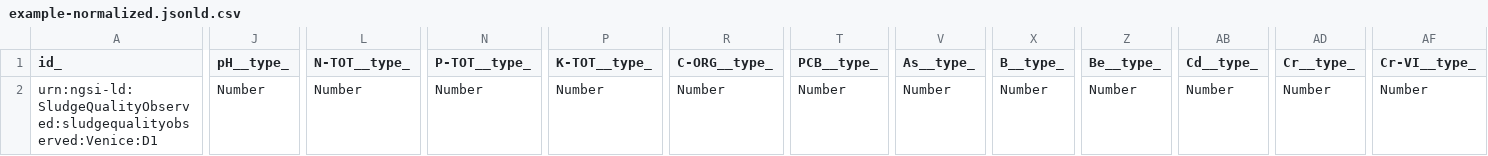
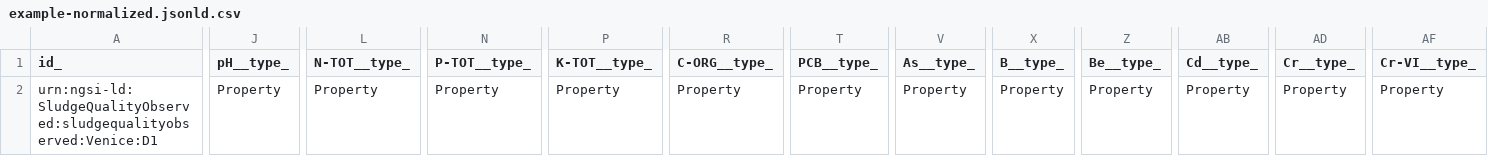
Before and after one commit to smart-data-models/dataModel.WaterQuality, a CSV file: SludgeQualityObserved/examples/example-normalized.jsonld.csv, drawn as a sheet; only a part is shown, gaps mark what is left out; the diff covers the shown part only; the diff names each change by its address in the sheet, - before the commit and + after, or states it on an @@ line.

Commit message:
Exported example to csv example-normalized.jsonld

```diff
--- a/SludgeQualityObserved/examples/example-normalized.jsonld.csv
+++ b/SludgeQualityObserved/examples/example-normalized.jsonld.csv
-J2 (pH__type_): Number
+J2 (pH__type_): Property
-L2 (N-TOT__type_): Number
+L2 (N-TOT__type_): Property
-N2 (P-TOT__type_): Number
+N2 (P-TOT__type_): Property
-P2 (K-TOT__type_): Number
+P2 (K-TOT__type_): Property
-R2 (C-ORG__type_): Number
+R2 (C-ORG__type_): Property
-T2 (PCB__type_): Number
+T2 (PCB__type_): Property
-V2 (As__type_): Number
+V2 (As__type_): Property
-X2 (B__type_): Number
+X2 (B__type_): Property
-Z2 (Be__type_): Number
+Z2 (Be__type_): Property
-AB2 (Cd__type_): Number
+AB2 (Cd__type_): Property
-AD2 (Cr__type_): Number
+AD2 (Cr__type_): Property
-AF2 (Cr-VI__type_): Number
+AF2 (Cr-VI__type_): Property
```
Also changed, not shown: 12 edited cells elsewhere in this file.
